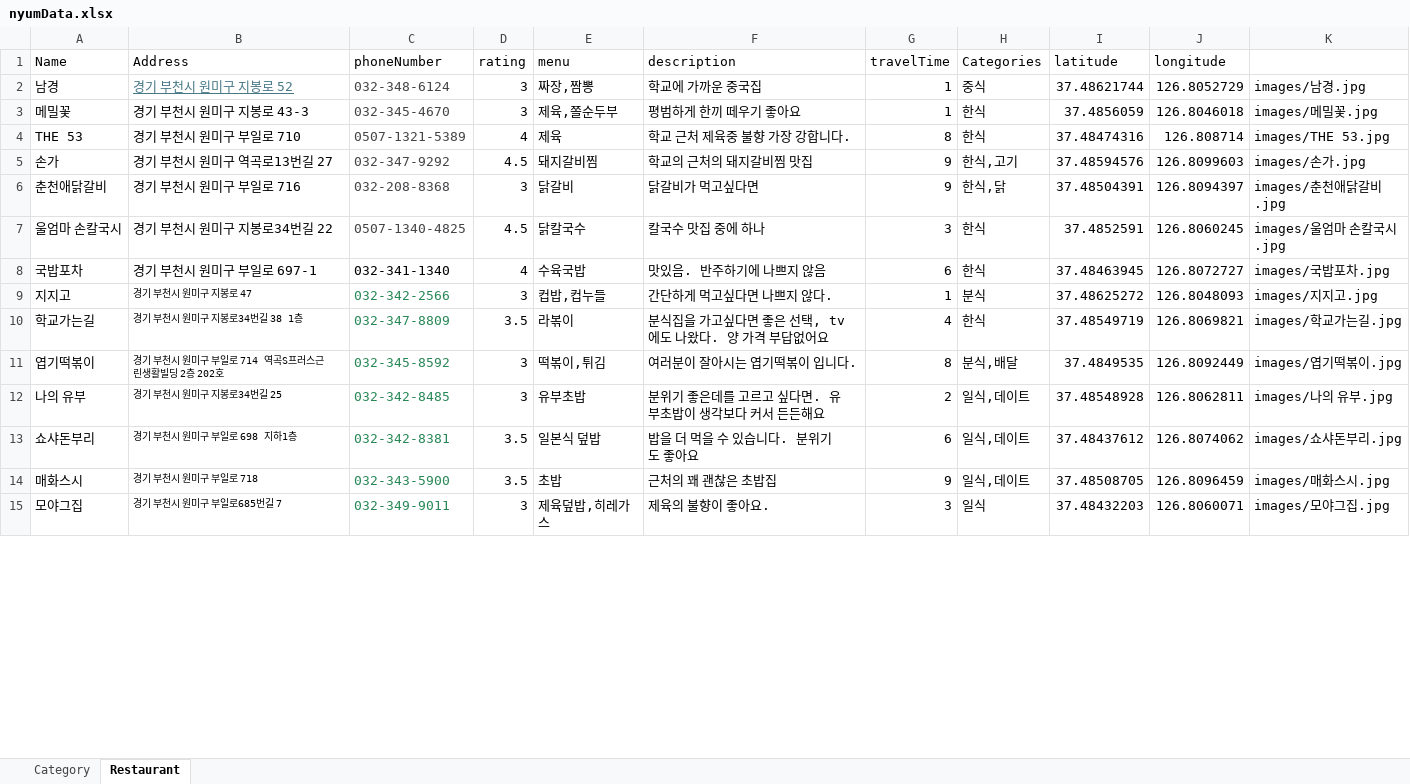
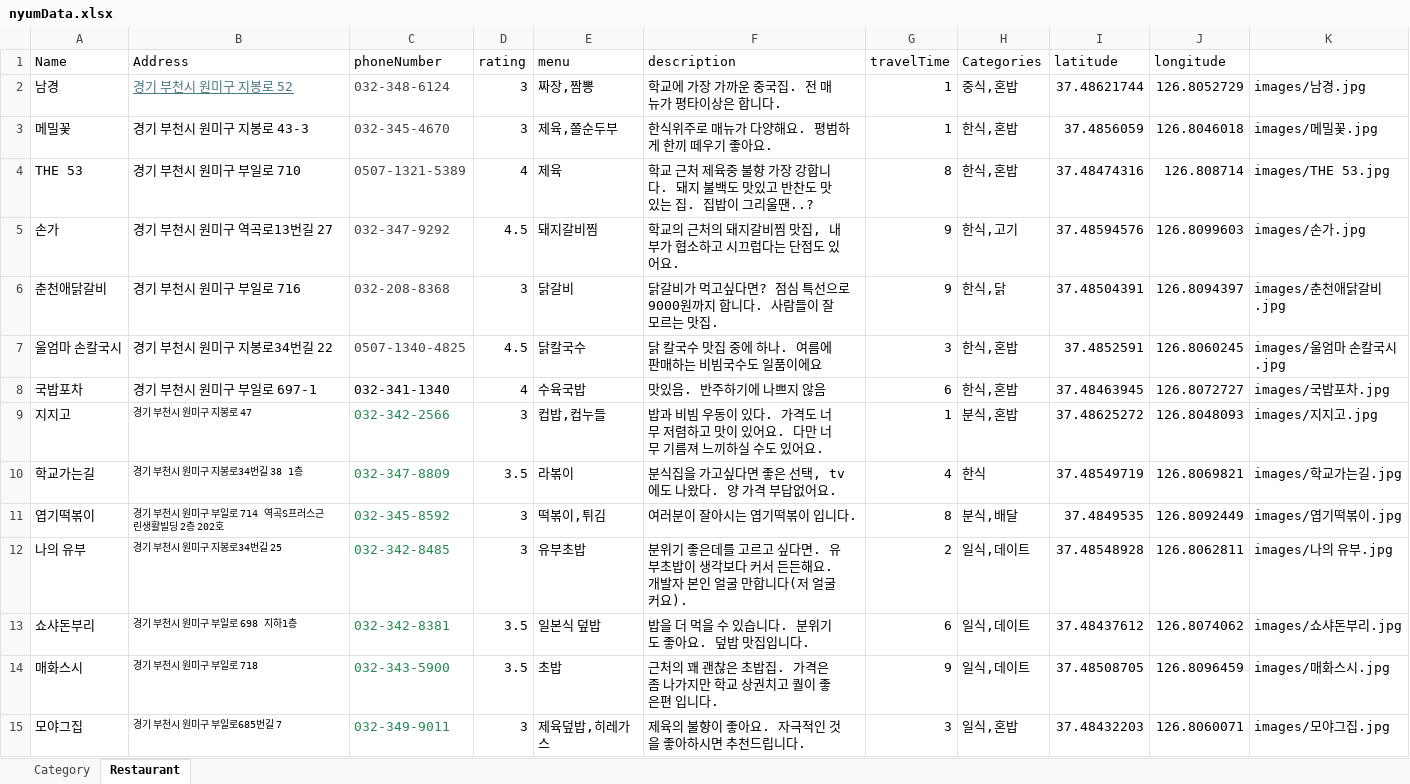
Before and after one commit to dfdfg42/nyum-tolic, an Excel workbook: src/main/resources/Data/nyumData.xlsx, sheet Restaurant, drawn as a sheet; only a part is shown; values as stored, in another font and other column widths than the file's, no borders; the diff covers the shown part only; the diff names each change by its address in the sheet, - before the commit and + after, or states it on an @@ line.

Commit message:
lee data

```diff
--- a/src/main/resources/Data/nyumData.xlsx (sheet Restaurant)
+++ b/src/main/resources/Data/nyumData.xlsx (sheet Restaurant)
-F2 (description): 학교에 가까운 중국집
+F2 (description): 학교에 가장 가까운 중국집. 전 매뉴가 평타이상은 합니다.
-H2 (Categories): 중식
+H2 (Categories): 중식,혼밥
-F3 (description): 평범하게 한끼 떼우기 좋아요
+F3 (description): 한식위주로 매뉴가 다양해요. 평범하게 한끼 떼우기 좋아요.
-H3:H4 (Categories): 한식
+H3:H4 (Categories): 한식,혼밥
-F4 (description): 학교 근처 제육중 불향 가장 강합니다.
+F4 (description): 학교 근처 제육중 불향 가장 강합니다. 돼지 불백도 맛있고 반찬도 맛있는 집. 집밥이 그리울땐..?
-F5 (description): 학교의 근처의 돼지갈비찜 맛집
+F5 (description): 학교의 근처의 돼지갈비찜 맛집, 내부가 협소하고 시끄럽다는 단점도 있어요.
-F6 (description): 닭갈비가 먹고싶다면
+F6 (description): 닭갈비가 먹고싶다면? 점심 특선으로 9000원까지 합니다. 사람들이 잘 모르는 맛집.
-F7 (description): 칼국수 맛집 중에 하나
+F7 (description): 닭 칼국수 맛집 중에 하나. 여름에 판매하는 비빔국수도 일품이에요
-H7:H8 (Categories): 한식
+H7:H8 (Categories): 한식,혼밥
-F9 (description): 간단하게 먹고싶다면 나쁘지 않다.
+F9 (description): 밥과 비빔 우동이 있다. 가격도 너무 저렴하고 맛이 있어요. 다만 너무 기름져 느끼하실 수도 있어요.
-H9 (Categories): 분식
+H9 (Categories): 분식,혼밥
-F10 (description): 분식집을 가고싶다면 좋은 선택, tv에도 나왔다. 양 가격 부답없어요
+F10 (description): 분식집을 가고싶다면 좋은 선택, tv에도 나왔다. 양 가격 부답없어요.
-F12 (description): …든든해요
+F12 (description): …든든해요. 개발자 본인 얼굴 만합니다(저 얼굴 커요).
-F13 (description): 밥을 더 먹을 수 있습니다. 분위기도 좋아요
+F13 (description): 밥을 더 먹을 수 있습니다. 분위기도 좋아요. 덮밥 맛집입니다.
-F14 (description): 근처의 꽤 괜찮은 초밥집
+F14 (description): 근처의 꽤 괜찮은 초밥집. 가격은 좀 나가지만 학교 상권치고 퀄이 좋은편 입니다.
-F15 (description): 제육의 불향이 좋아요.
+F15 (description): 제육의 불향이 좋아요. 자극적인 것을 좋아하시면 추천드립니다.
-H15 (Categories): 일식
+H15 (Categories): 일식,혼밥
```
Also changed, not shown: 59 edited cells elsewhere in this sheet, sheet Category, 1 other file.
